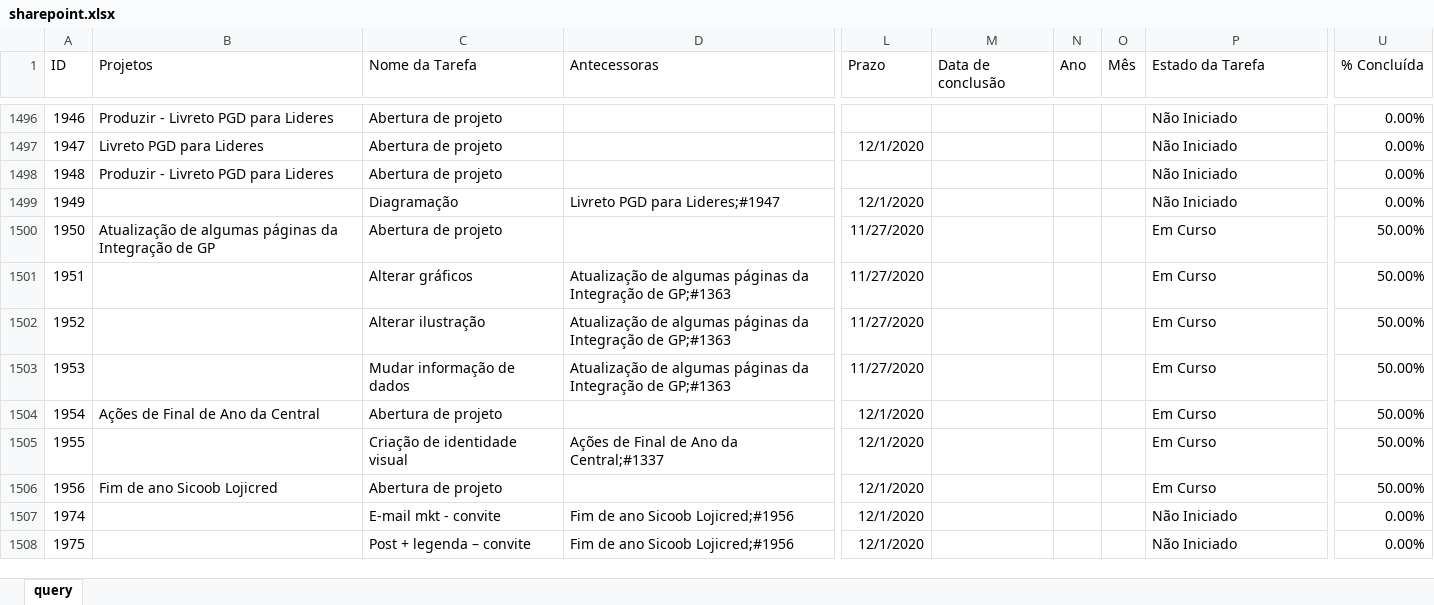
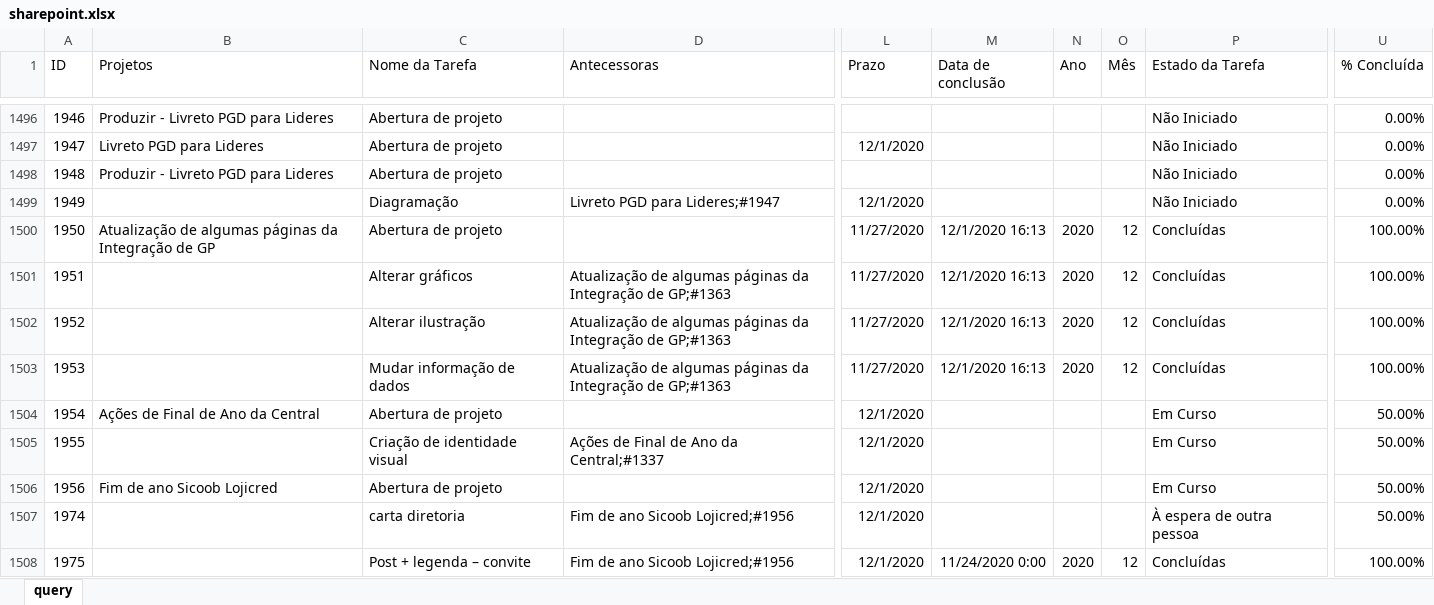
Before and after one commit to pedro-longhin/Repository, an Excel workbook: sharepoint.xlsx, sheet query, drawn as a sheet; only a part is shown, gaps mark what is left out; values as stored, in another font and other column widths than the file's, no borders; table styles not drawn; the diff covers the shown part only; the diff names each change by its address in the sheet, - before the commit and + after, or states it on an @@ line.

Commit message:
sharepoint data

```diff
--- a/sharepoint.xlsx (sheet query)
+++ b/sharepoint.xlsx (sheet query)
-M1500:M1503 (Data de conclusão): (empty)
+M1500:M1503 (Data de conclusão): 12/1/2020 16:13
-N1500:N1503 (Ano): (empty)
+N1500:N1503 (Ano): 2020
-O1500:O1503 (Mês): (empty)
+O1500:O1503 (Mês): 12
-P1500:P1503 (Estado da Tarefa): Em Curso
+P1500:P1503 (Estado da Tarefa): Concluídas
-U1500:U1503 (% Concluída): 50.00%
+U1500:U1503 (% Concluída): 100.00%
-C1507 (Nome da Tarefa): E-mail mkt - convite
+C1507 (Nome da Tarefa): carta diretoria
-P1507 (Estado da Tarefa): Não Iniciado
+P1507 (Estado da Tarefa): À espera de outra pessoa
-U1507 (% Concluída): 0.00%
+U1507 (% Concluída): 50.00%
-M1508 (Data de conclusão): (empty)
+M1508 (Data de conclusão): 11/24/2020 0:00
-N1508 (Ano): (empty)
+N1508 (Ano): 2020
-O1508 (Mês): (empty)
+O1508 (Mês): 12
-P1508 (Estado da Tarefa): Não Iniciado
+P1508 (Estado da Tarefa): Concluídas
-U1508 (% Concluída): 0.00%
+U1508 (% Concluída): 100.00%
```
Also changed, not shown: 19 added rows, 3 removed rows and 414 edited cells elsewhere in this sheet.
